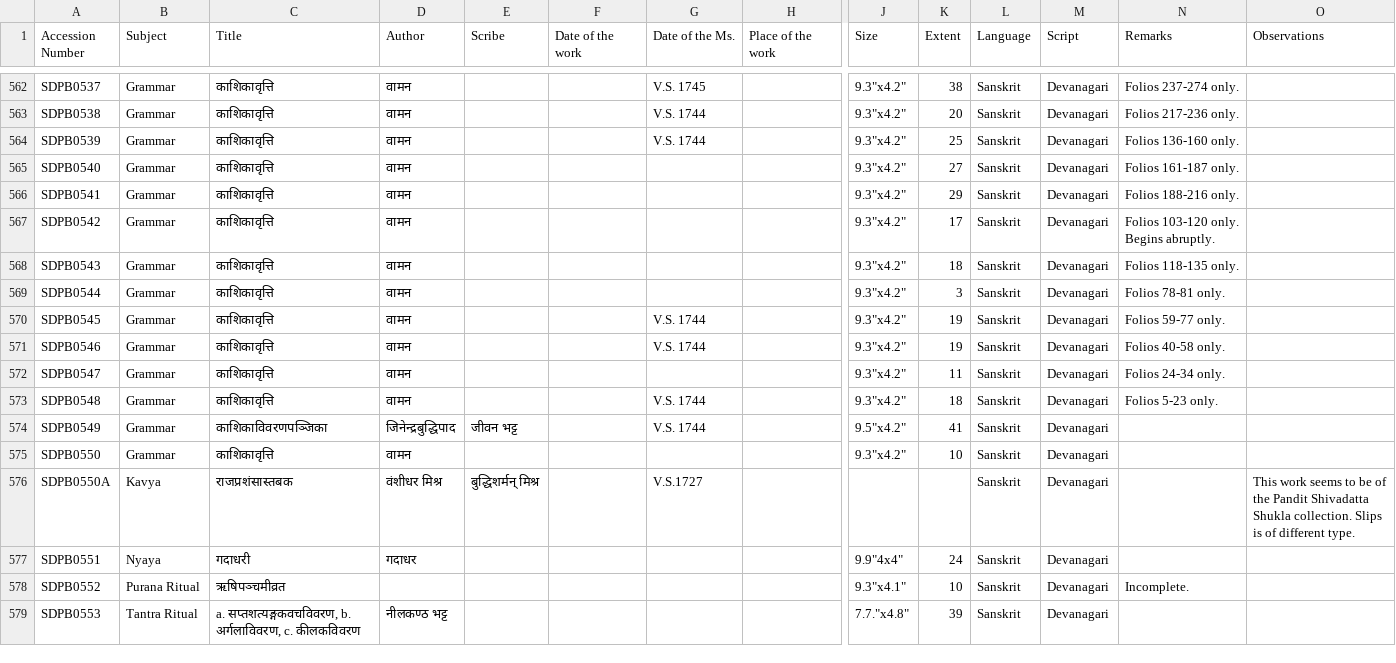
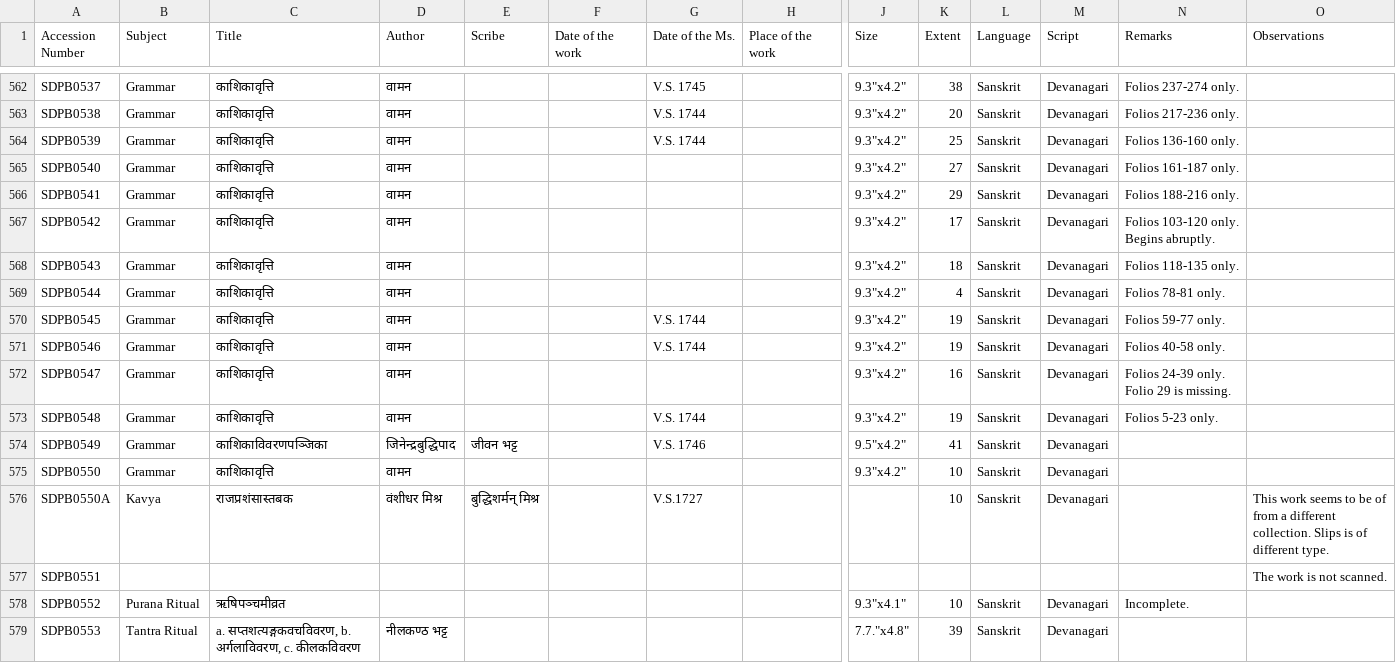
Before and after one commit to drdhaval2785/ChunilalGandhiVidyabhavan, a TSV file: ShastriDinamanishankara.tsv, drawn as a sheet; only a part is shown, gaps mark what is left out; the diff names each change by its address in the sheet, - before the commit and + after, or states it on an @@ line.

```diff
--- a/ShastriDinamanishankara.tsv
+++ b/ShastriDinamanishankara.tsv
-K569 (Extent): 3
+K569 (Extent): 4
-K572 (Extent): 11
+K572 (Extent): 16
-N572 (Remarks): Folios 24-34 only.
+N572 (Remarks): Folios 24-39 only. Folio 29 is missing.
-K573 (Extent): 18
+K573 (Extent): 19
-G574 (Date of the Ms.): V.S. 1744
+G574 (Date of the Ms.): V.S. 1746
-K576 (Extent): (empty)
+K576 (Extent): 10
-O576 (Observations): …be of the Pandit Shivadatta Shukla collection. Slips…
+O576 (Observations): …be of from a different collection. Slips…
-B577 (Subject): Nyaya
+B577 (Subject): (empty)
-C577 (Title): गदाधरी
+C577 (Title): (empty)
-D577 (Author): गदाधर
+D577 (Author): (empty)
-J577 (Size): 9.9"4x4"
+J577 (Size): (empty)
-K577 (Extent): 24
+K577 (Extent): (empty)
-L577 (Language): Sanskrit
+L577 (Language): (empty)
-M577 (Script): Devanagari
+M577 (Script): (empty)
-O577 (Observations): (empty)
+O577 (Observations): The work is not scanned.
```
Also changed, not shown: derivedFiles/SDPBv001.tsv.
